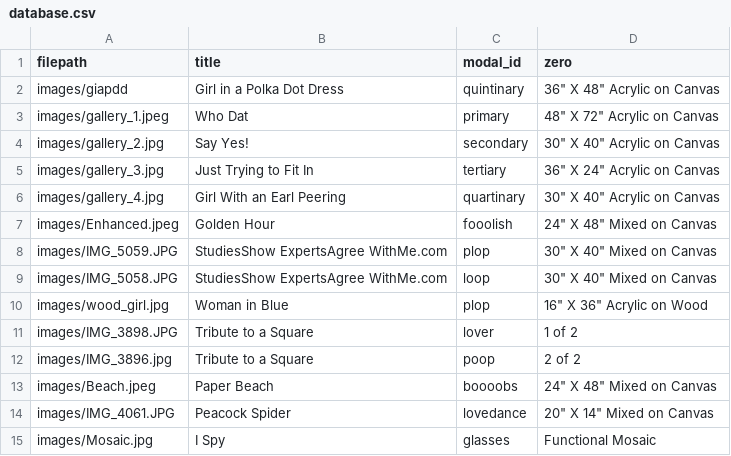
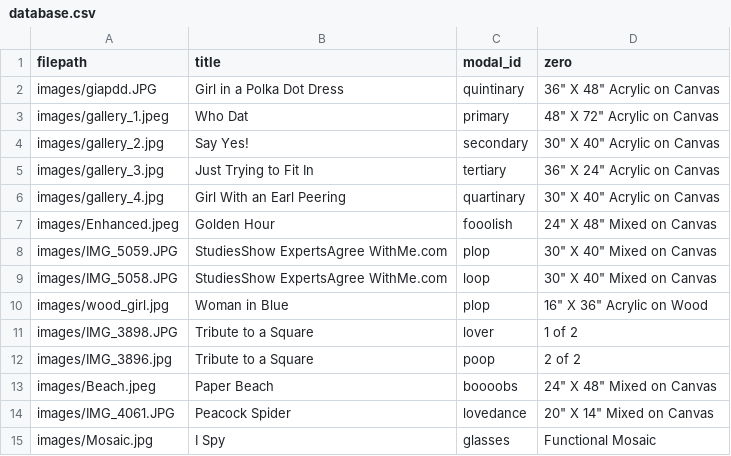
Before and after one commit to ncaldwell17/kaseysite, a CSV file: database.csv, drawn as a sheet.

Commit message:
added .jpg

```diff
--- a/database.csv
+++ b/database.csv
@@ -1,3 +1,3 @@
 filepath,title,modal_id,zero
-images/giapdd,Girl in a Polka Dot Dress,quintinary,36" X 48" Acrylic on Canvas
+images/giapdd.JPG,Girl in a Polka Dot Dress,quintinary,36" X 48" Acrylic on Canvas
 images/gallery_1.jpeg,Who Dat,primary,48" X 72" Acrylic on Canvas
```
